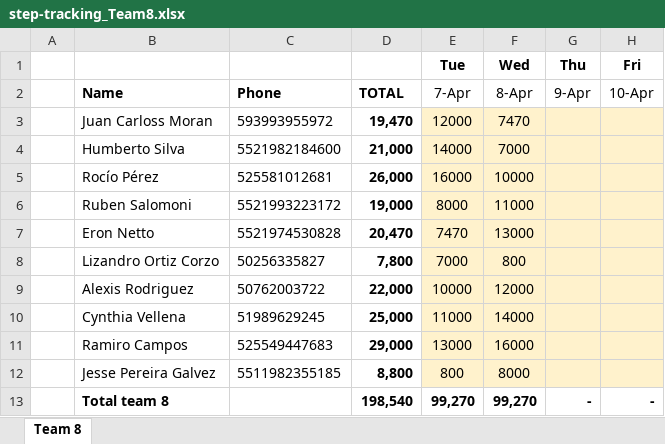
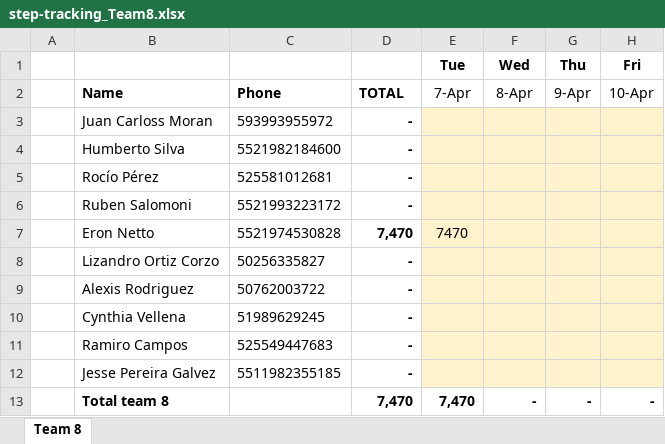
Before and after one commit to eronbfr/Team-8-STC-Nokia, an Excel workbook: step-tracking_Team8.xlsx, sheet Team 8, drawn as a sheet; only a part is shown; values as stored, in another font and other column widths than the file's, no borders; the diff names each change by its address in the sheet, - before the commit and + after, or states it on an @@ line.

Commit message:
Update spreadsheet via dashboard upload

```diff
--- a/step-tracking_Team8.xlsx (sheet Team 8)
+++ b/step-tracking_Team8.xlsx (sheet Team 8)
-D3: 19,470
+D3: -
-E3: 12000
+E3: (empty)
-F3: 7470
+F3: (empty)
-D4: 21,000
+D4: -
-E4: 14000
+E4: (empty)
-F4: 7000
+F4: (empty)
-D5: 26,000
+D5: -
-E5: 16000
+E5: (empty)
-F5: 10000
+F5: (empty)
-D6: 19,000
+D6: -
-E6: 8000
+E6: (empty)
-F6: 11000
+F6: (empty)
-D7: 20,470
+D7: 7,470
-F7: 13000
+F7: (empty)
-D8: 7,800
+D8: -
-E8: 7000
+E8: (empty)
-F8: 800
+F8: (empty)
-D9: 22,000
+D9: -
-E9: 10000
+E9: (empty)
-F9: 12000
+F9: (empty)
-D10: 25,000
+D10: -
-E10: 11000
+E10: (empty)
-F10: 14000
+F10: (empty)
-D11: 29,000
+D11: -
-E11: 13000
+E11: (empty)
-F11: 16000
+F11: (empty)
-D12: 8,800
+D12: -
-E12: 800
+E12: (empty)
-F12: 8000
+F12: (empty)
-D13: 198,540
+D13: 7,470
-E13: 99,270
+E13: 7,470
-F13: 99,270
+F13: -
```
